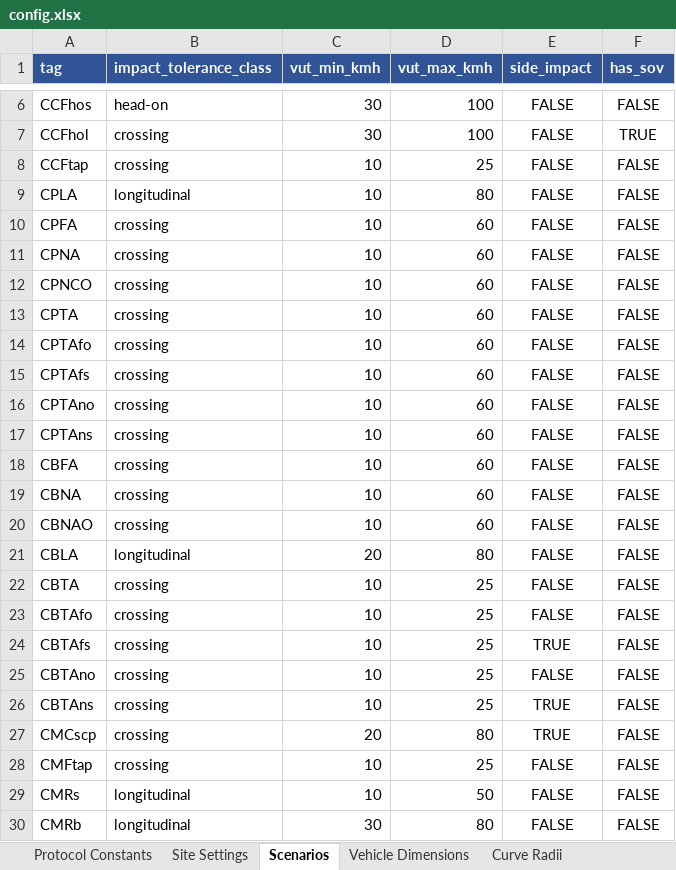
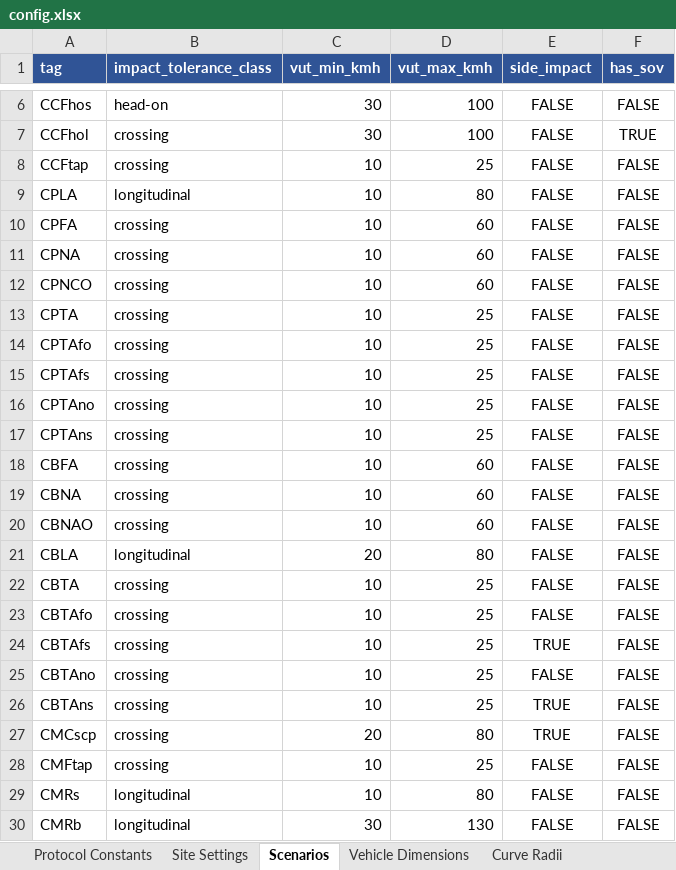
Before and after one commit to wildcraft958/scenario-validator, an Excel workbook: config.xlsx, sheet Scenarios, drawn as a sheet; only a part is shown, gaps mark what is left out; values as stored, in another font and other column widths than the file's, no borders; the diff names each change by its address in the sheet, - before the commit and + after, or states it on an @@ line.

Commit message:
fix: correct CMRb/CMRs/CPTA speed ranges and stop NM_04 double-flagging speed
Audited every scenario family's vut_speed_range_kmh against the EuroNCAP Frontal
v1.1 speed matrices. Three were wrong and false-FAILed valid scenarios:
  CMRb [30,80]->[30,130]  (Standard 30-80 + Extended 90-130)
  CMRs [10,50]->[10,80]   (AEB 10-50 + FCW 60-80)
  CPTA + fo/fs/no/ns [10,60]->[10,25]  (VUT turning speed; 60 was a stale default)
The other 26 families match the protocol. config.xlsx regenerated (round-trips).

CH_NM_04 no longer re-checks the VUT speed range that CH_SC_18 already owns, so a
single out-of-range speed is not double-reported as two failures.

```diff
--- a/config.xlsx (sheet Scenarios)
+++ b/config.xlsx (sheet Scenarios)
-D13:D17 (vut_max_kmh): 60
+D13:D17 (vut_max_kmh): 25
-D29 (vut_max_kmh): 50
+D29 (vut_max_kmh): 80
-D30 (vut_max_kmh): 80
+D30 (vut_max_kmh): 130
```
Also changed, not shown: 3 other files.
